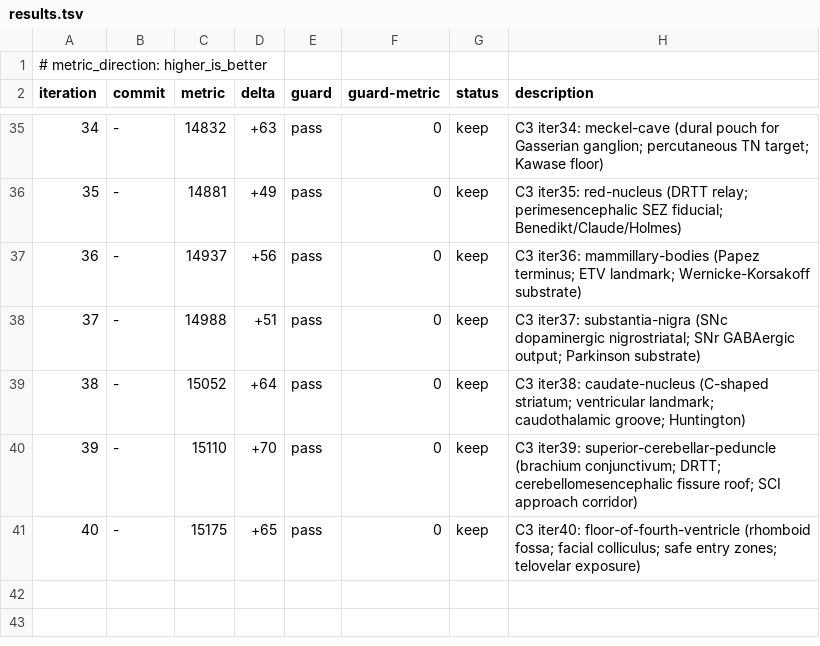
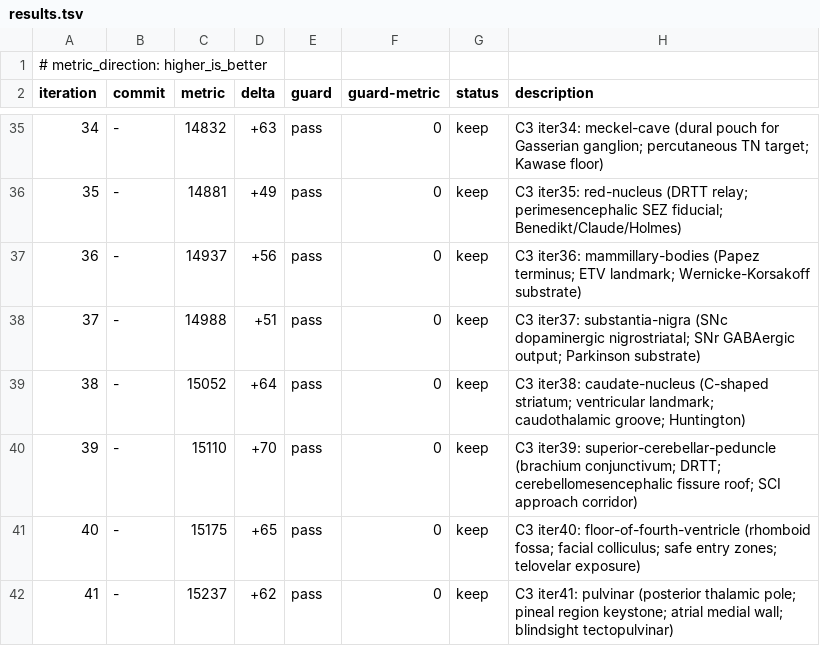
Before and after one commit to brainbloodbarrier/Rhotons-wiki, a TSV file: .autoresearch/rhoton/results.tsv, drawn as a sheet; only a part is shown, gaps mark what is left out; the diff names each change by its address in the sheet, - before the commit and + after, or states it on an @@ line.

```diff
--- a/.autoresearch/rhoton/results.tsv
+++ b/.autoresearch/rhoton/results.tsv
+row 42: 41 | - | 15237 | +62 | pass | 0 | keep | C3 iter41: pulvinar (posterior thalamic pole; pineal region keystone; atrial medial wall; blindsight tectopulvinar)
```
Also changed, not shown: 1 other file.
